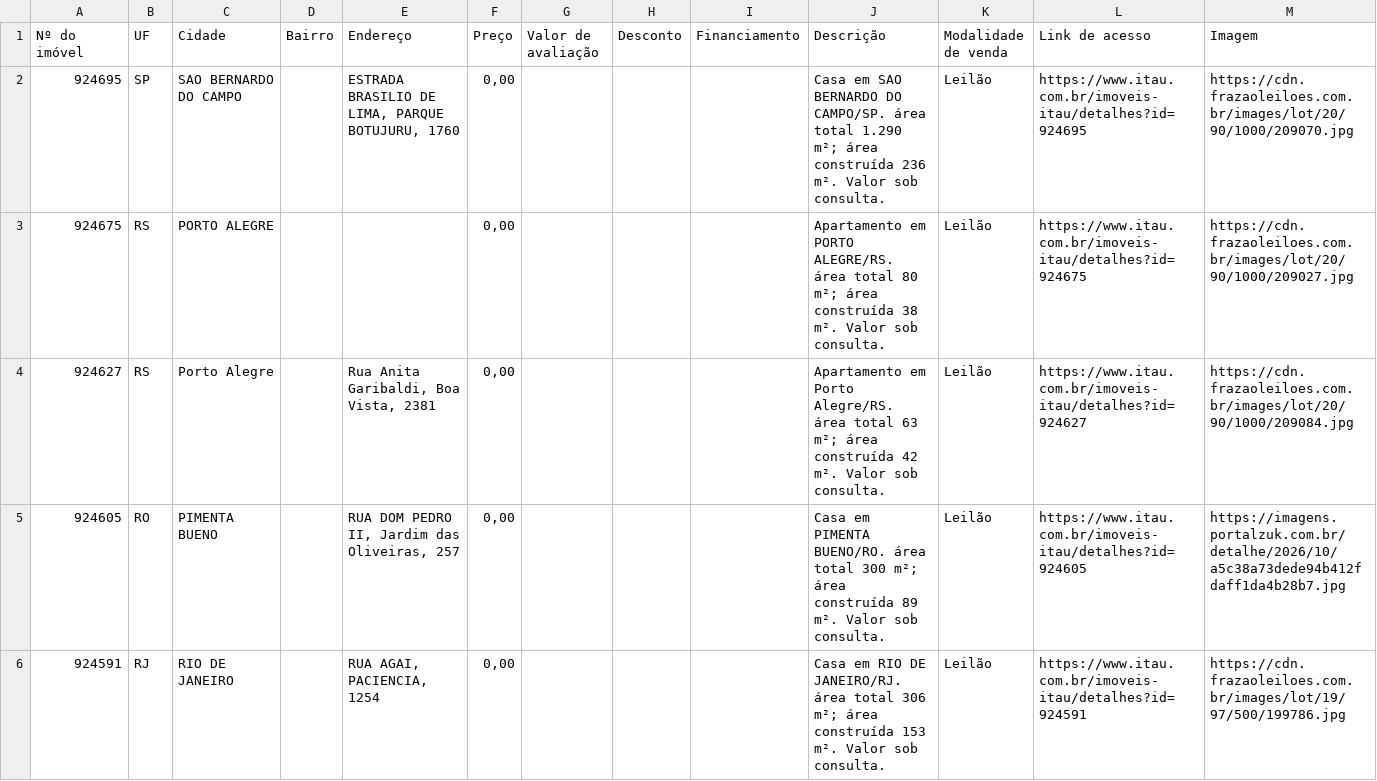
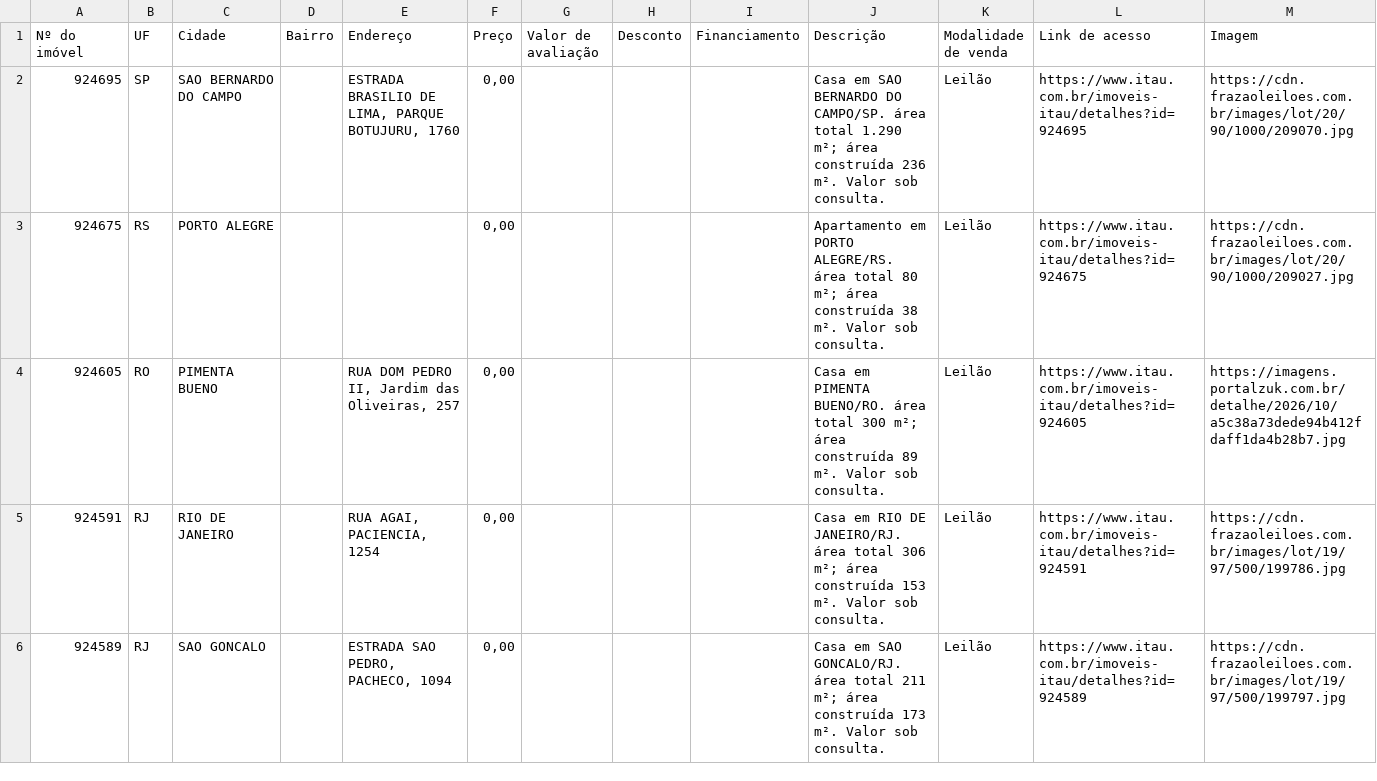
Before and after one commit to NMNeto/imoveis-radar-static, a CSV file: data/raw/itau/itau_imoveis_geral.csv, drawn as a sheet; only a part is shown; the shorter side is filled out with more unchanged rows; removed rows and columns are numbered as before the commit, all else as after; the diff covers the shown part only; the diff names each change by its address in the sheet, - before the commit and + after, or states it on an @@ line.

```diff
--- a/data/raw/itau/itau_imoveis_geral.csv
+++ b/data/raw/itau/itau_imoveis_geral.csv
-row 4: 924627 | RS | Porto Alegre |  | Rua Anita Garibaldi, Boa Vista, 2381 | 0,00 |  |  |  | Apartamento em Porto Alegre/RS. área total 63 m²; área construída 42 m². Valor sob consulta. | Leilão | https://www.itau.com.br/imoveis-itau/detalhes?id=924627 | https://cdn.frazaoleiloes.com.br/images/lot/20/90/1000/209084.jpg
```
Also changed, not shown: 1 added row and 1 edited cell elsewhere in this file, data/raw/santander/santander_imoveis_geral.csv, 35 other files.
